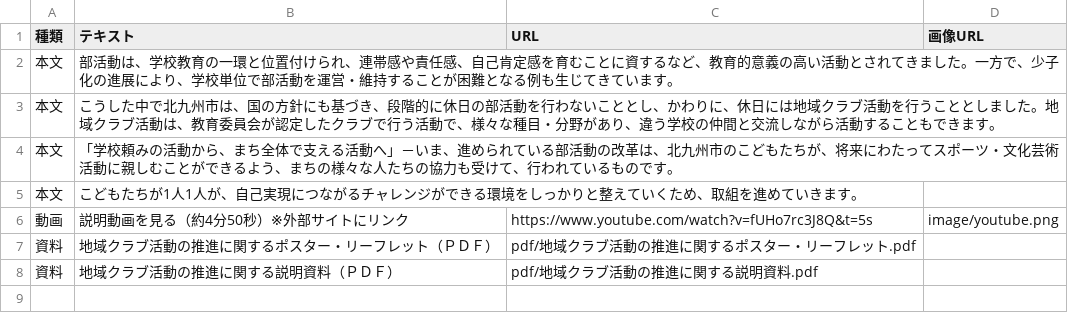
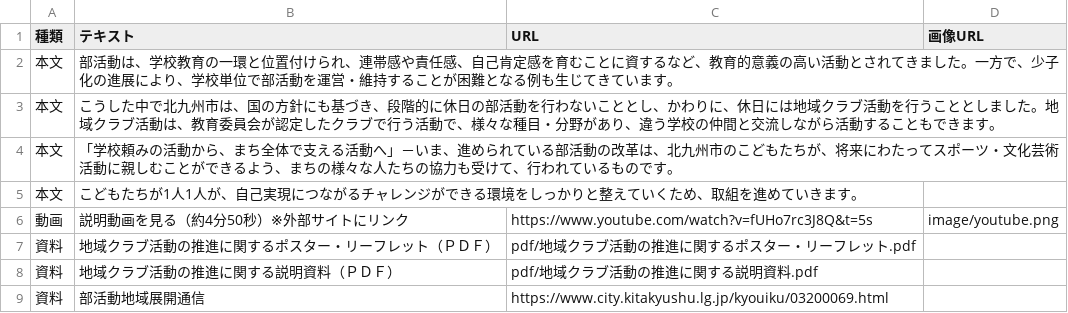
Before and after one commit to ryosuke1105/test.community, a CSV file: 02head.csv, drawn as a sheet; the diff names each change by its address in the sheet, - before the commit and + after, or states it on an @@ line.

Commit message:
Update 02head.csv

```diff
--- a/02head.csv
+++ b/02head.csv
+row 9: 資料 | 部活動地域展開通信 | https://www.city.kitakyushu.lg.jp/kyouiku/03200069.html
```
